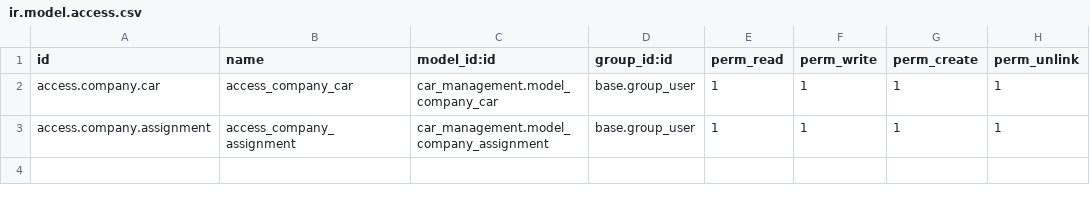
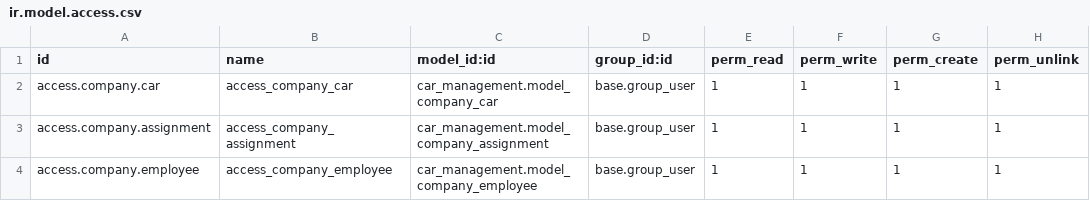
Before and after one commit to firatyildiriim/car_management, a CSV file: security/ir.model.access.csv, drawn as a sheet.

Commit message:
adding date and datetime fields, setting default values for some fields, added some related fields to appointments, created computed field for age calculation with date of birth

```diff
--- a/security/ir.model.access.csv
+++ b/security/ir.model.access.csv
@@ -3 +3,2 @@ access.company.car,access_company_car,car_management.model_company_car,base.grou
 access.company.assignment,access_company_assignment,car_management.model_company_assignment,base.group_user,1,1,1,1
+access.company.employee,access_company_employee,car_management.model_company_employee,base.group_user,1,1,1,1
```
Also changed, not shown: 7 other files.
